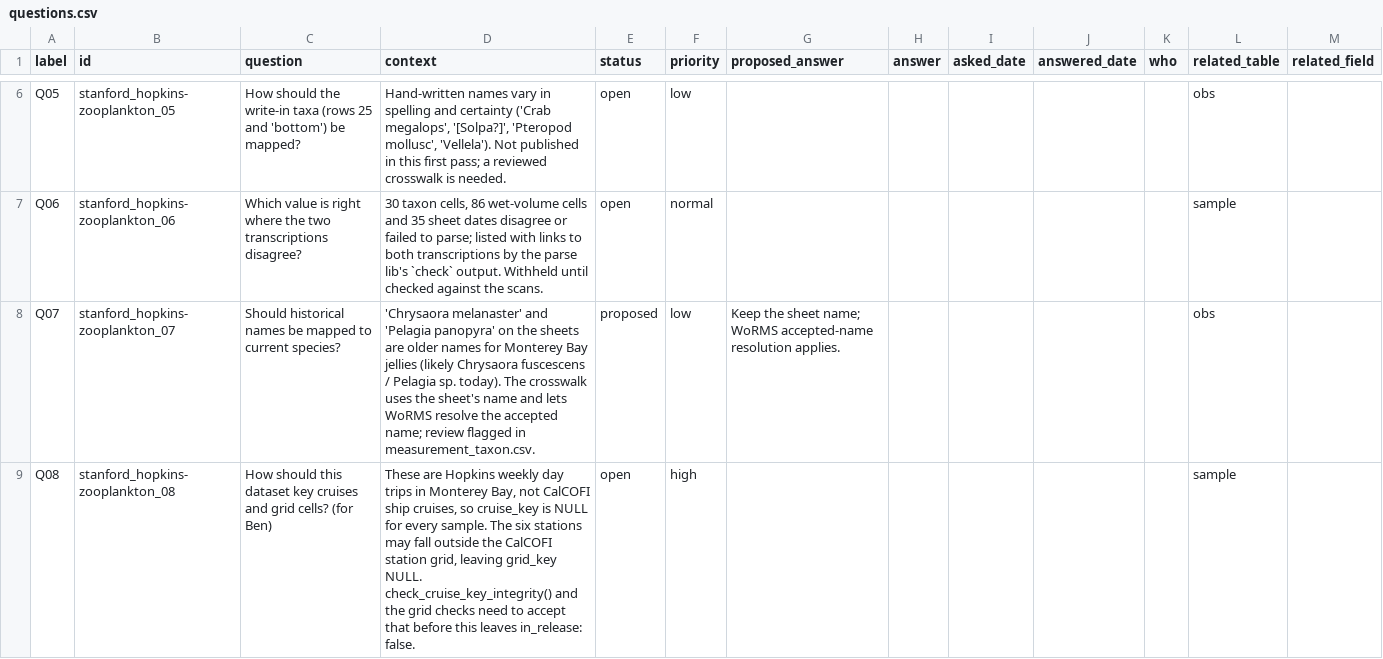
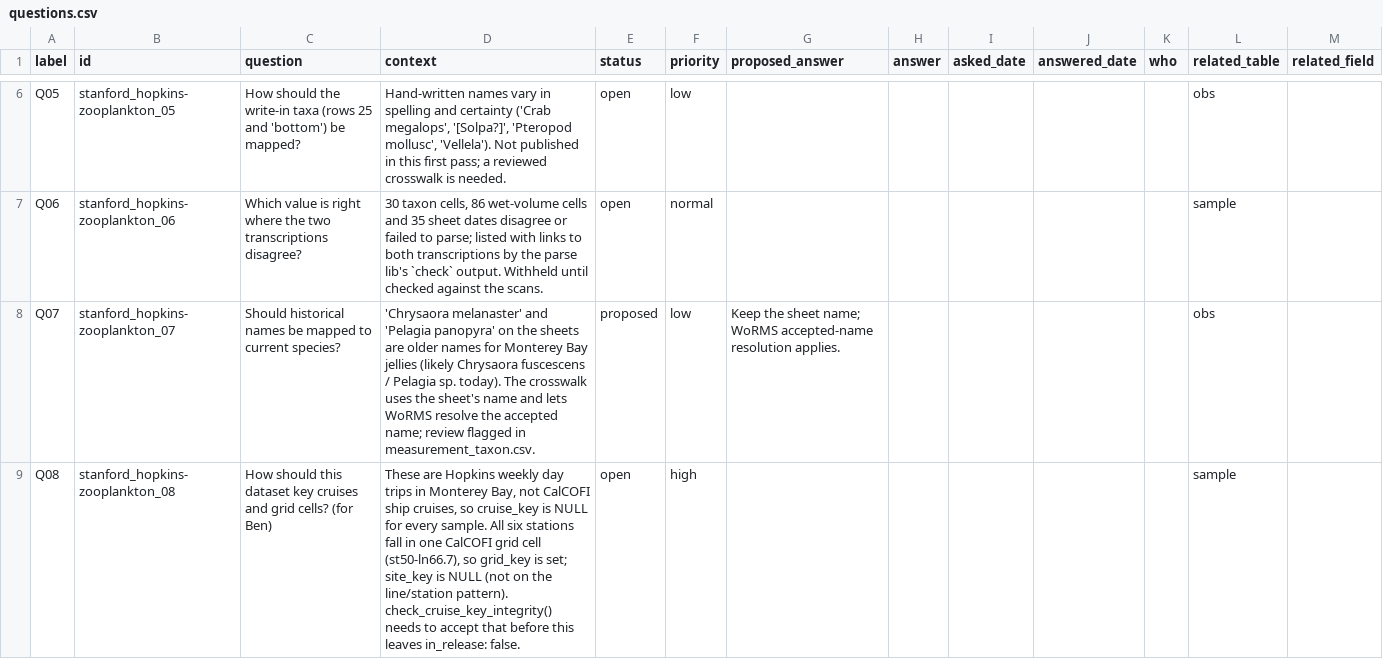
Before and after one commit to CalCOFI/workflows, a CSV file: metadata/stanford/hopkins-zooplankton/questions.csv, drawn as a sheet; only a part is shown, gaps mark what is left out.

Commit message:
stanford_hopkins-zooplankton: declare expected NULLs; Q08 grid answered (all stations in st50-ln66.7)

```diff
--- a/metadata/stanford/hopkins-zooplankton/questions.csv
+++ b/metadata/stanford/hopkins-zooplankton/questions.csv
@@ -8,2 +8,2 @@ Q06,stanford_hopkins-zooplankton_06,Which value is right where the two transcrip
 Q07,stanford_hopkins-zooplankton_07,Should historical names be mapped to current species?,'Chrysaora melanaster' and 'Pelagia panopyra' on the sheets are older names for Monterey Bay jellies (likely Chrysaora fuscescens / Pelagia sp. today). The crosswalk uses the sheet's name and lets WoRMS resolve the accepted name; review flagged in measurement_taxon.csv.,proposed,low,Keep the sheet name; WoRMS accepted-name resolution applies.,,,,,obs,
-Q08,stanford_hopkins-zooplankton_08,How should this dataset key cruises and grid cells? (for Ben),"These are Hopkins weekly day trips in Monterey Bay, not CalCOFI ship cruises, so cruise_key is NULL for every sample. The six stations may fall outside the CalCOFI station grid, leaving grid_key NULL. check_cruise_key_integrity() and the grid checks need to accept that before this leaves in_release: false.",open,high,,,,,,sample,
+Q08,stanford_hopkins-zooplankton_08,How should this dataset key cruises and grid cells? (for Ben),"These are Hopkins weekly day trips in Monterey Bay, not CalCOFI ship cruises, so cruise_key is NULL for every sample. All six stations fall in one CalCOFI grid cell (st50-ln66.7), so grid_key is set; site_key is NULL (not on the line/station pattern). check_cruise_key_integrity() needs to accept that before this leaves in_release: false.",open,high,,,,,,sample,
```
